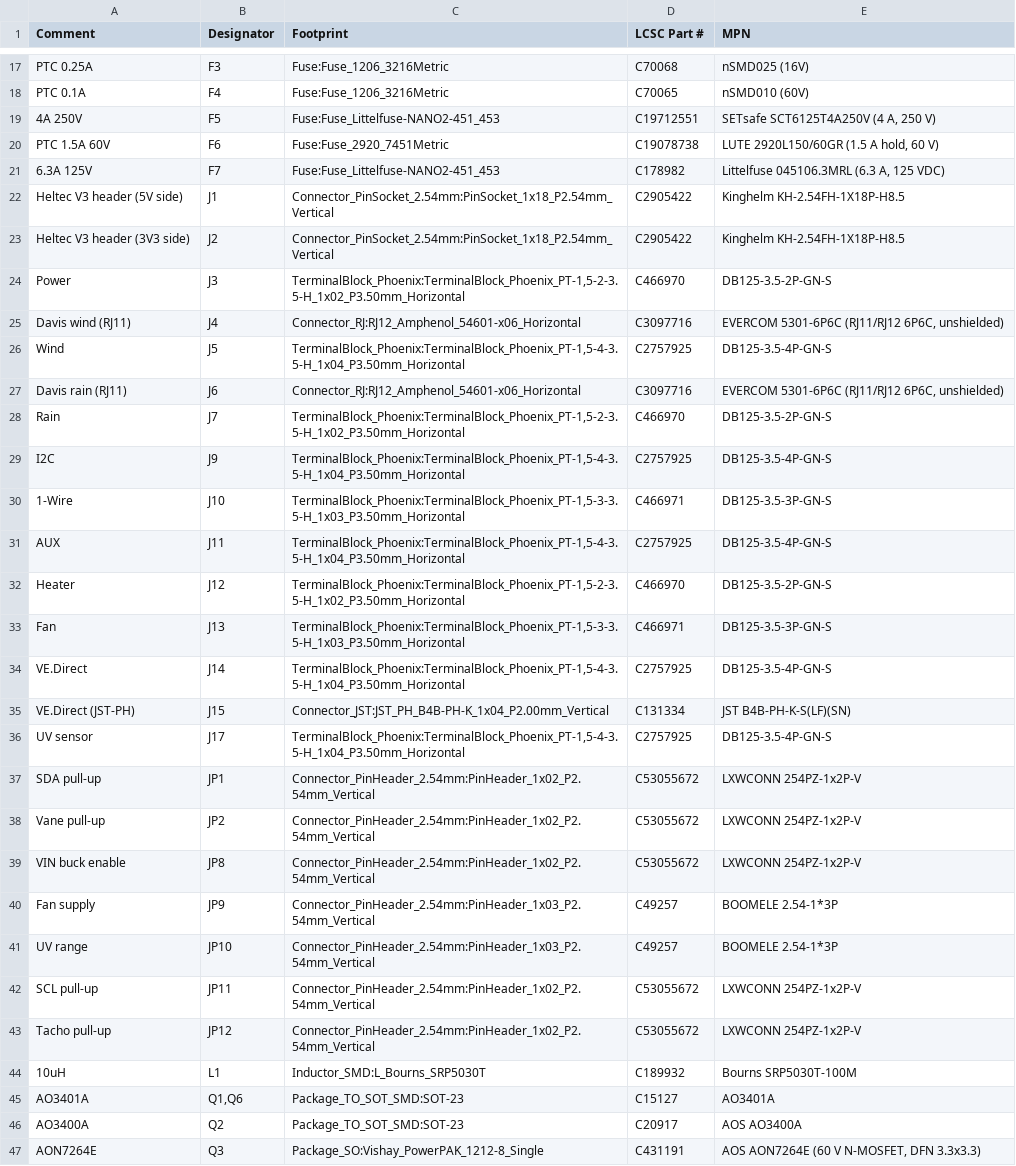
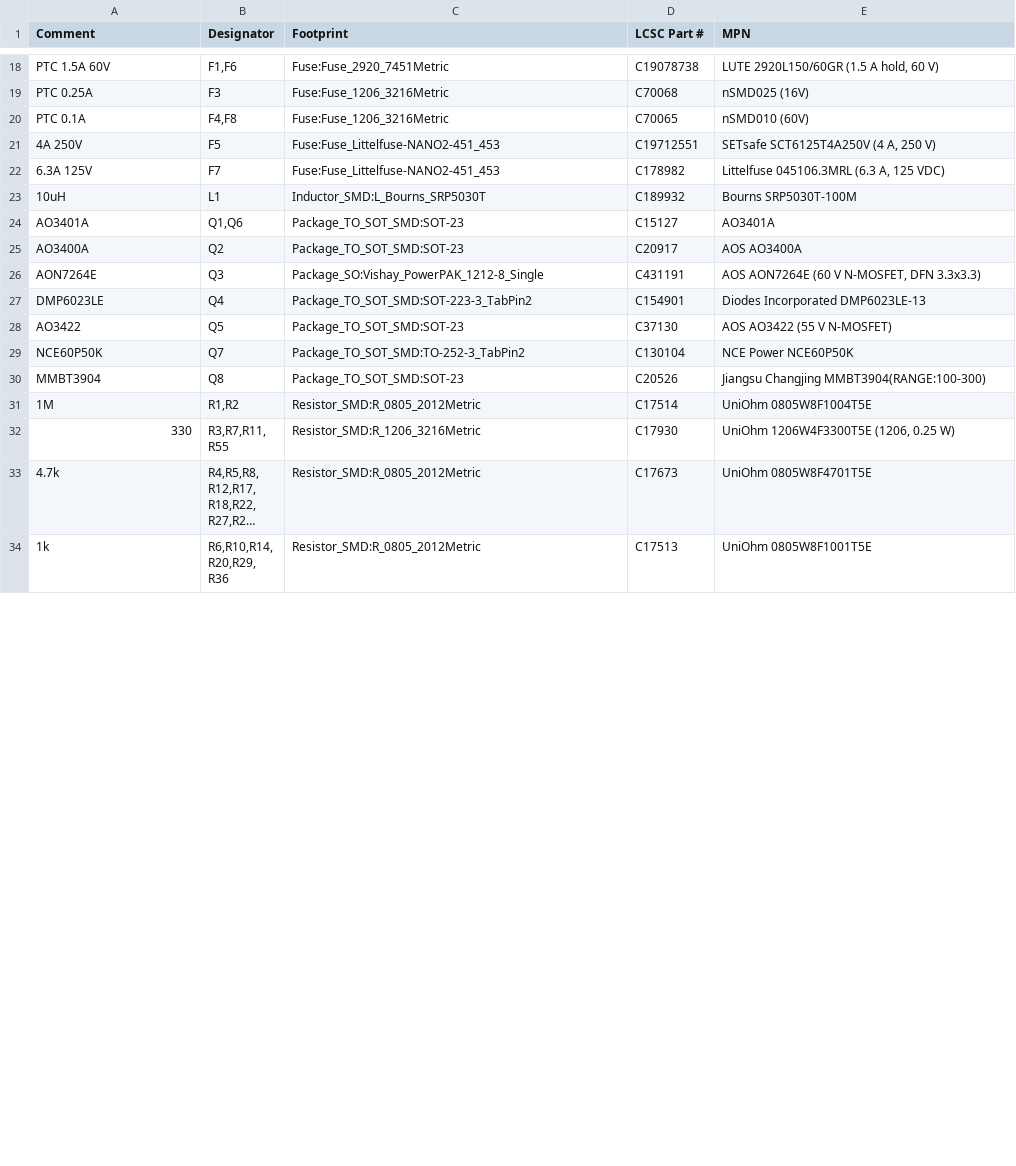
Before and after one commit to franzenhof/universal-weather-node, a CSV file: pcb/v2.0/production/universal-weather-node-v2.0-bom-jlcpcb.csv, drawn as a sheet; only a part is shown, gaps mark what is left out; the shorter side is filled out with more unchanged rows; long unchanged cells end in …; the diff covers the shown part only.

Commit message:
feat(hardware): update v2.0 PCB and production exports

```diff
--- a/pcb/v2.0/production/universal-weather-node-v2.0-bom-jlcpcb.csv
+++ b/pcb/v2.0/production/universal-weather-node-v2.0-bom-jlcpcb.csv
@@ -17,28 +18,6 @@
+"PTC 1.5A 60V","F1,F6","Fuse:Fuse_2920_7451Metric","C19078738","LUTE 2920L150/60GR (1.5 A hold, 60 V)"
 "PTC 0.25A","F3","Fuse:Fuse_1206_3216Metric","C70068","nSMD025 (16V)"
-"PTC 0.1A","F4","Fuse:Fuse_1206_3216Metric","C70065","nSMD010 (60V)"
+"PTC 0.1A","F4,F8","Fuse:Fuse_1206_3216Metric","C70065","nSMD010 (60V)"
 "4A 250V","F5","Fuse:Fuse_Littelfuse-NANO2-451_453","C19712551","SETsafe SCT6125T4A250V (4 A, 250 V)"
-"PTC 1.5A 60V","F6","Fuse:Fuse_2920_7451Metric","C19078738","LUTE 2920L150/60GR (1.5 A hold, 60 V)"
 "6.3A 125V","F7","Fuse:Fuse_Littelfuse-NANO2-451_453","C178982","Littelfuse 045106.3MRL (6.3 A, 125 VDC)"
-"Heltec V3 header (5V side)","J1","Connector_PinSocket_2.54mm:PinSocket_1x18_P2.54mm_Vertical","C2905422","Kinghelm KH-2.54FH-1X18P-H8.5"
-"Heltec V3 header (3V3 side)","J2","Connector_PinSocket_2.54mm:PinSocket_1x18_P2.54mm_Vertical","C2905422","Kinghelm KH-2.54FH-1X18P-H8.5"
-"Power","J3","TerminalBlock_Phoenix:TerminalBlock_Phoenix_PT-1,5-2-3.5-H_1x02_P3.50mm_Horizontal","C466970","DB125-3.5-2P-GN-S"
-"Davis wind (RJ11)","J4","Connector_RJ:RJ12_Amphenol_54601-x06_Horizontal","C3097716","EVERCOM 5301-6P6C (RJ11/RJ12 6P6C, unshielded)"
-"Wind","J5","TerminalBlock_Phoenix:TerminalBlock_Phoenix_PT-1,5-4-3.5-H_1x04_P3.50mm_Horizontal","C2757925","DB125-3.5-4P-GN-S"
-"Davis rain (RJ11)","J6","Connector_RJ:RJ12_Amphenol_54601-x06_Horizontal","C3097716","EVERCOM 5301-6P6C (RJ11/RJ12 6P6C, unshielded)"
-"Rain","J7","TerminalBlock_Phoenix:TerminalBlock_Phoenix_PT-1,5-2-3.5-H_1x02_P3.50mm_Horizontal","C466970","DB125-3.5-2P-GN-S"
-"I2C","J9","TerminalBlock_Phoenix:TerminalBlock_Phoenix_PT-1,5-4-3.5-H_1x04_P3.50mm_Horizontal","C2757925","DB125-3.5-4P-GN-S"
-"1-Wire","J10","TerminalBlock_Phoenix:TerminalBlock_Phoenix_PT-1,5-3-3.5-H_1x03_P3.50mm_Horizontal","C466971","DB125-3.5-3P-GN-S"
-"AUX","J11","TerminalBlock_Phoenix:TerminalBlock_Phoenix_PT-1,5-4-3.5-H_1x04_P3.50mm_Horizontal","C2757925","DB125-3.5-4P-GN-S"
-"Heater","J12","TerminalBlock_Phoenix:TerminalBlock_Phoenix_PT-1,5-2-3.5-H_1x02_P3.50mm_Horizontal","C466970","DB125-3.5-2P-GN-S"
-"Fan","J13","TerminalBlock_Phoenix:TerminalBlock_Phoenix_PT-1,5-3-3.5-H_1x03_P3.50mm_Horizontal","C466971","DB125-3.5-3P-GN-S"
-"VE.Direct","J14","TerminalBlock_Phoenix:TerminalBlock_Phoenix_PT-1,5-4-3.5-H_1x04_P3.50mm_Horizontal","C2757925","DB125-3.5-4P-GN-S"
-"VE.Direct (JST-PH)","J15","Connector_JST:JST_PH_B4B-PH-K_1x04_P2.00mm_Vertical","C131334","JST B4B-PH-K-S(LF)(SN)"
-"UV sensor","J17","TerminalBlock_Phoenix:TerminalBlock_Phoenix_PT-1,5-4-3.5-H_1x04_P3.50mm_Horizontal","C2757925","DB125-3.5-4P-GN-S"
-"SDA pull-up","JP1","Connector_PinHeader_2.54mm:PinHeader_1x02_P2.54mm_Vertical","C53055672","LXWCONN 254PZ-1x2P-V"
-"Vane pull-up","JP2","Connector_PinHeader_2.54mm:PinHeader_1x02_P2.54mm_Vertical","C53055672","LXWCONN 254PZ-1x2P-V"
-"VIN buck enable","JP8","Connector_PinHeader_2.54mm:PinHeader_1x02_P2.54mm_Vertical","C53055672","LXWCONN 254PZ-1x2P-V"
-"Fan supply","JP9","Connector_PinHeader_2.54mm:PinHeader_1x03_P2.54mm_Vertical","C49257","BOOMELE 2.54-1*3P"
-"UV range","JP10","Connector_PinHeader_2.54mm:PinHeader_1x03_P2.54mm_Vertical","C49257","BOOMELE 2.54-1*3P"
-"SCL pull-up","JP11","Connector_PinHeader_2.54mm:PinHeader_1x02_P2.54mm_Vertical","C53055672","LXWCONN 254PZ-1x2P-V"
-"Tacho pull-up","JP12","Connector_PinHeader_2.54mm:PinHeader_1x02_P2.54mm_Vertical","C53055672","LXWCONN 254PZ-1x2P-V"
 "10uH","L1","Inductor_SMD:L_Bourns_SRP5030T","C189932","Bourns SRP5030T-100M"
```
Also changed, not shown: 7 added rows, 5 removed rows and 16 edited cells elsewhere in this file, pcb/v2.0/production/universal-weather-node-v2.0-cpl-jlcpcb.csv, 39 other files.
